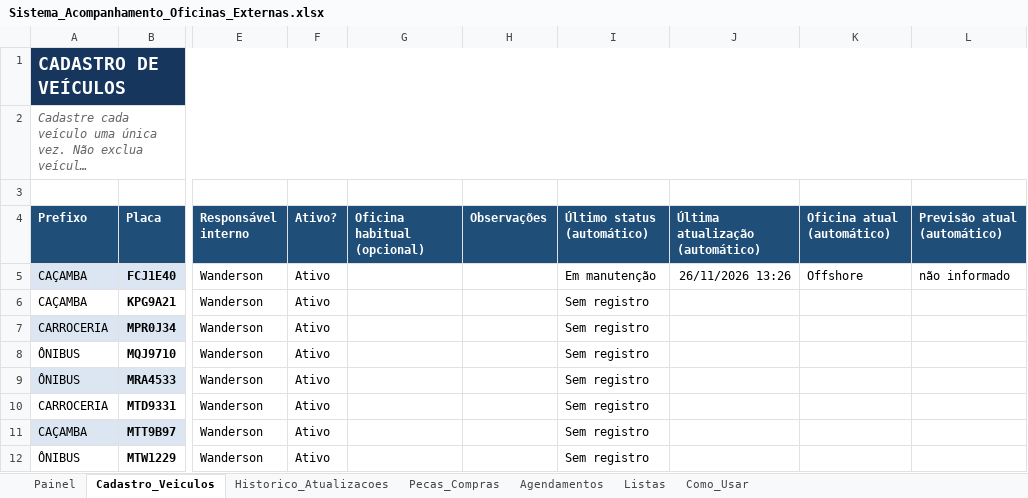
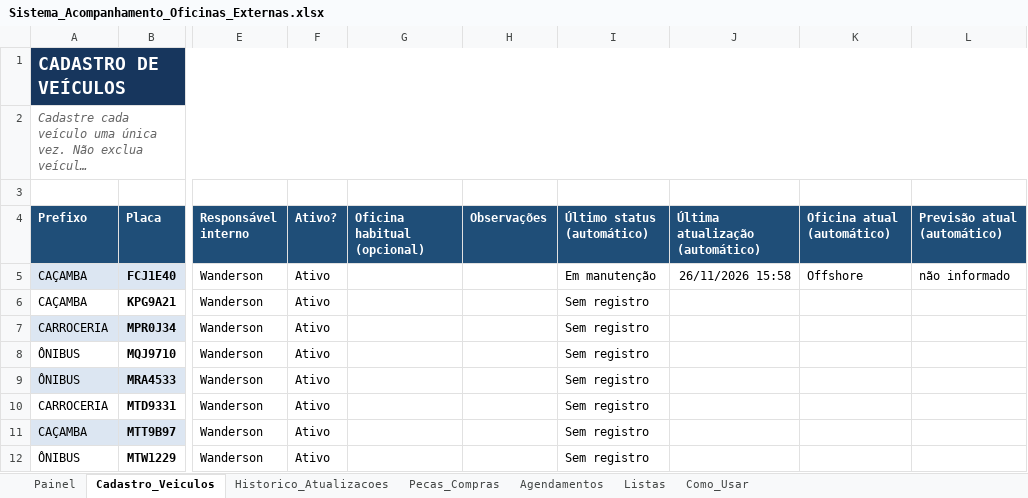
Before and after one commit to WandersonLuizClemente/painel-oficinas-externas, an Excel workbook: dados/Sistema_Acompanhamento_Oficinas_Externas.xlsx, sheet Cadastro_Veiculos, drawn as a sheet; only a part is shown, gaps mark what is left out; long unchanged cells end in …; values as stored, in another font and other column widths than the file's, no borders; the diff names each change by its address in the sheet, - before the commit and + after, or states it on an @@ line.

```diff
--- a/dados/Sistema_Acompanhamento_Oficinas_Externas.xlsx (sheet Cadastro_Veiculos)
+++ b/dados/Sistema_Acompanhamento_Oficinas_Externas.xlsx (sheet Cadastro_Veiculos)
-J5 (Última atualização (automático)): 26/11/2026 13:26
+J5 (Última atualização (automático)): 26/11/2026 15:58
```
Also changed, not shown: sheet Historico_Atualizacoes, sheet Painel.
